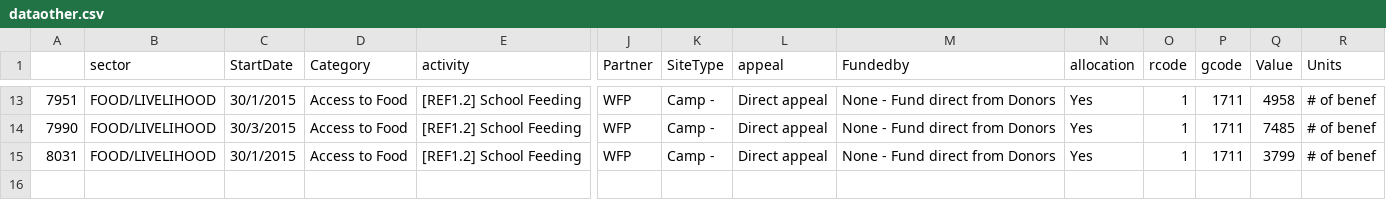
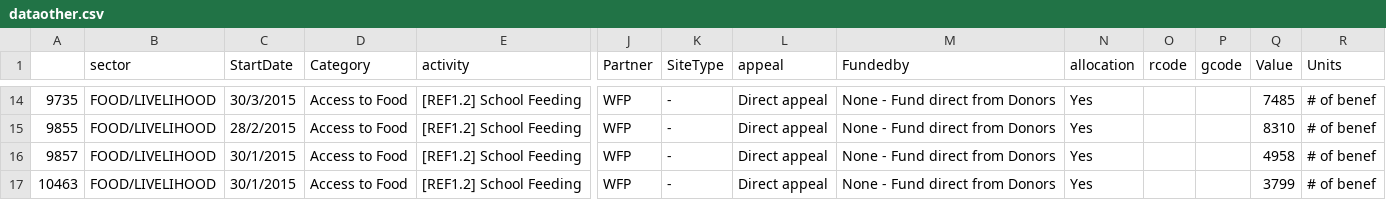
Before and after one commit to unhcr-jordan/sector, a CSV file: 2015/food/dataother.csv, drawn as a sheet; only a part is shown, gaps mark what is left out; addresses are those after the commit; rows hold the shown columns only; the diff covers the shown part only; the diff names each change by its address in the sheet, - before the commit and + after, or states it on an @@ line.

```diff
--- a/2015/food/dataother.csv
+++ b/2015/food/dataother.csv
-A14: 7951
+A14: 9735
-C14 (StartDate): 30/1/2015
+C14 (StartDate): 30/3/2015
-K14 (SiteType): Camp -
+K14 (SiteType): -
-O14 (rcode): 1
+O14 (rcode): (empty)
-P14 (gcode): 1711
+P14 (gcode): (empty)
-Q14 (Value): 4958
+Q14 (Value): 7485
+row 15: 9855 | FOOD/LIVELIHOOD | 28/2/2015 | Access to Food | [REF1.2] School Feeding | WFP | - | Direct appeal | None - Fund direct from Donors | Yes |  |  | 8310 | # of benef
-A16: 7990
+A16: 9857
-C16 (StartDate): 30/3/2015
+C16 (StartDate): 30/1/2015
-K16:K17 (SiteType): Camp -
+K16:K17 (SiteType): -
-O16:O17 (rcode): 1
+O16:O17 (rcode): (empty)
-P16:P17 (gcode): 1711
+P16:P17 (gcode): (empty)
-Q16 (Value): 7485
+Q16 (Value): 4958
-A17: 8031
+A17: 10463
```
Also changed, not shown: 3 added rows, 2 removed rows and 38 edited cells elsewhere in this file, 2015/basicneeds/dataother.csv, 14 other files.
